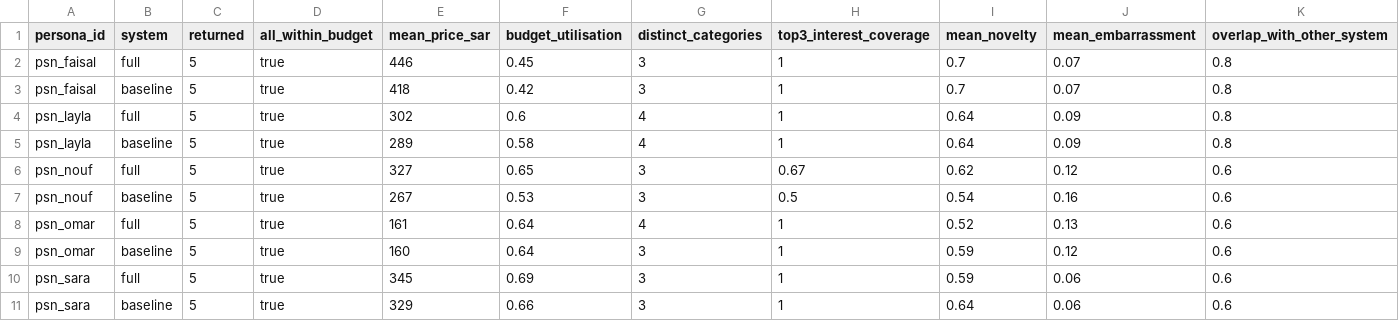
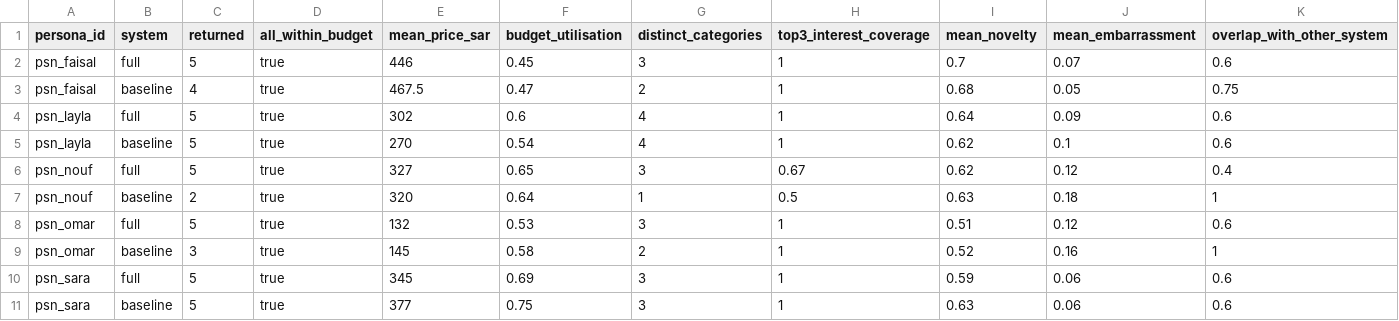
Before and after one commit to kamarbdair/GiftCompass, a CSV file: data/evaluation/objective-metrics.csv, drawn as a sheet.

```diff
--- a/data/evaluation/objective-metrics.csv
+++ b/data/evaluation/objective-metrics.csv
@@ -1,11 +1,11 @@
 persona_id,system,returned,all_within_budget,mean_price_sar,budget_utilisation,distinct_categories,top3_interest_coverage,mean_novelty,mean_embarrassment,overlap_with_other_system
-psn_faisal,full,5,true,446,0.45,3,1,0.7,0.07,0.8
-psn_faisal,baseline,5,true,418,0.42,3,1,0.7,0.07,0.8
-psn_layla,full,5,true,302,0.6,4,1,0.64,0.09,0.8
-psn_layla,baseline,5,true,289,0.58,4,1,0.64,0.09,0.8
-psn_nouf,full,5,true,327,0.65,3,0.67,0.62,0.12,0.6
-psn_nouf,baseline,5,true,267,0.53,3,0.5,0.54,0.16,0.6
-psn_omar,full,5,true,161,0.64,4,1,0.52,0.13,0.6
-psn_omar,baseline,5,true,160,0.64,3,1,0.59,0.12,0.6
+psn_faisal,full,5,true,446,0.45,3,1,0.7,0.07,0.6
+psn_faisal,baseline,4,true,467.5,0.47,2,1,0.68,0.05,0.75
+psn_layla,full,5,true,302,0.6,4,1,0.64,0.09,0.6
+psn_layla,baseline,5,true,270,0.54,4,1,0.62,0.1,0.6
+psn_nouf,full,5,true,327,0.65,3,0.67,0.62,0.12,0.4
+psn_nouf,baseline,2,true,320,0.64,1,0.5,0.63,0.18,1
+psn_omar,full,5,true,132,0.53,3,1,0.51,0.12,0.6
+psn_omar,baseline,3,true,145,0.58,2,1,0.52,0.16,1
 psn_sara,full,5,true,345,0.69,3,1,0.59,0.06,0.6
-psn_sara,baseline,5,true,329,0.66,3,1,0.64,0.06,0.6
+psn_sara,baseline,5,true,377,0.75,3,1,0.63,0.06,0.6
```
Also changed, not shown: data/evaluation/rating-key.csv, data/evaluation/rating-sheet.csv, 10 other files.
